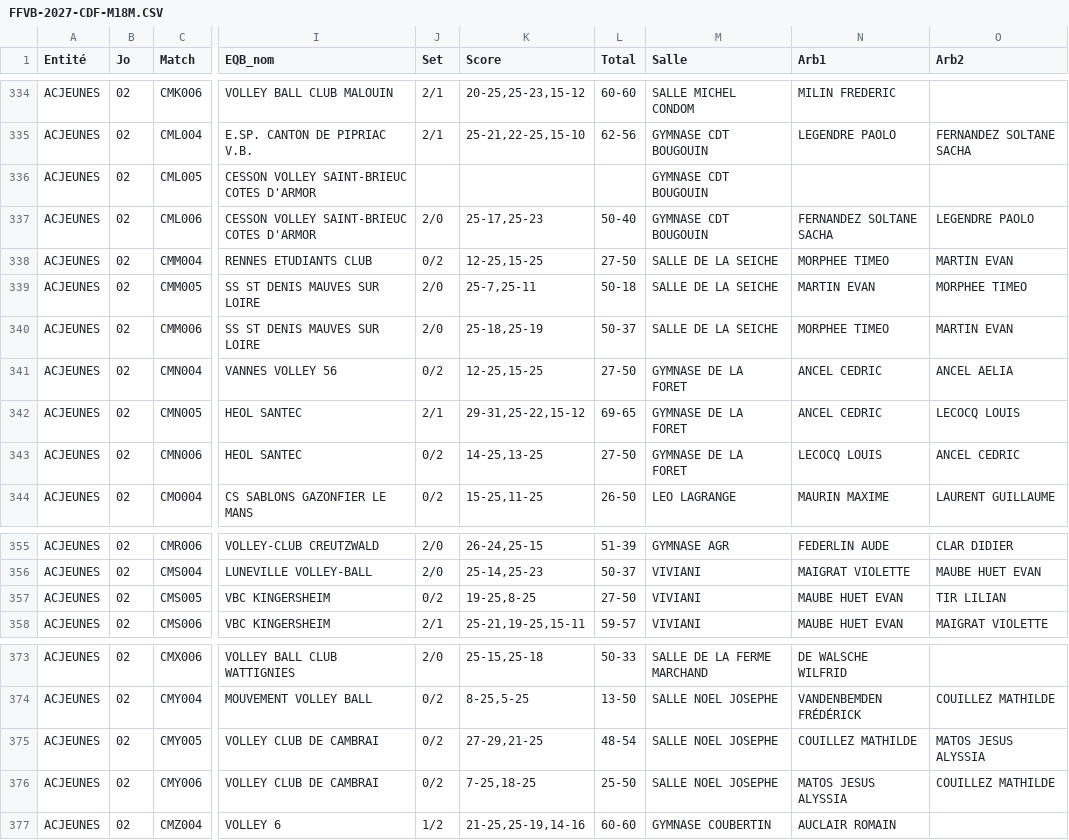
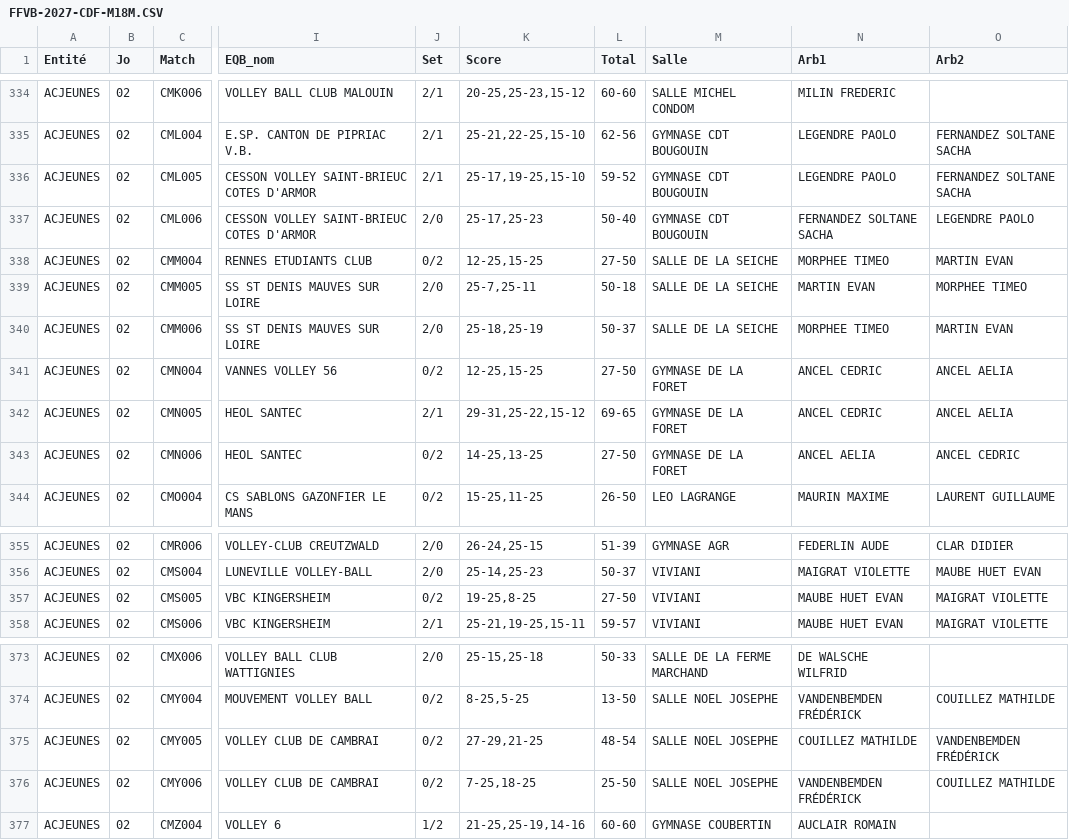
Before and after one commit to gillesdandrea/vb-stats, a CSV file: data/FFVB-2027-CDF-M18M.CSV, drawn as a sheet; only a part is shown, gaps mark what is left out; the diff names each change by its address in the sheet, - before the commit and + after, or states it on an @@ line.

```diff
--- a/data/FFVB-2027-CDF-M18M.CSV
+++ b/data/FFVB-2027-CDF-M18M.CSV
-J336 (Set): (empty)
+J336 (Set): 2/1
-K336 (Score): (empty)
+K336 (Score): 25-17,19-25,15-10
-L336 (Total): (empty)
+L336 (Total): 59-52
-N336 (Arb1): (empty)
+N336 (Arb1): LEGENDRE PAOLO
-O336 (Arb2): (empty)
+O336 (Arb2): FERNANDEZ SOLTANE SACHA
-O342 (Arb2): LECOCQ LOUIS
+O342 (Arb2): ANCEL AELIA
-N343 (Arb1): LECOCQ LOUIS
+N343 (Arb1): ANCEL AELIA
-O357 (Arb2): TIR LILIAN
+O357 (Arb2): MAIGRAT VIOLETTE
-O375 (Arb2): MATOS JESUS ALYSSIA
+O375 (Arb2): VANDENBEMDEN FRÉDÉRICK
-N376 (Arb1): MATOS JESUS ALYSSIA
+N376 (Arb1): VANDENBEMDEN FRÉDÉRICK
```
Also changed, not shown: data/FFVB-2027-CDF-M15F.CSV, data/FFVB-2027-CDF-M15M.CSV, 10 other files.
